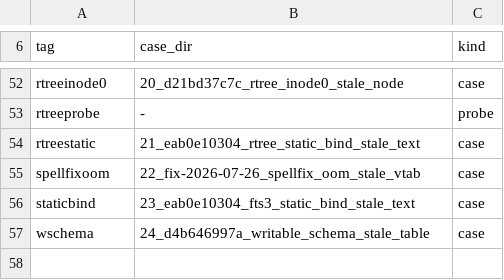
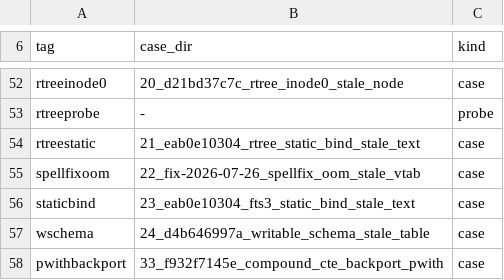
Before and after one commit to project-starch/llvm-capstone, a TSV file: capstone/ports/sqlite/repro322/tags.tsv, drawn as a sheet; only a part is shown, gaps mark what is left out.

Commit message:
sqlite poisoncap: add a backported lookaside use-after-free demonstration
A real use-after-free that shipped in released SQLite 3.8.4-3.8.8, reverted
into the 3.22.0 engine to show what each system does to a stale pointer in a
lookaside slot. PoisonCap's mem5.c covers only memsys5 blocks, so it does not
see a lookaside slot reuse; the Sublet memsys5 port issues and revokes every
slot as its own child lifetime, so it does.

The defect is reintroduced by removing the one line upstream fix f932f7145e
added to convertCompoundSelectToSubquery (ports/sqlite/sqlite-pwith-backport.py):
without p->pWith = 0 after the shallow Select copy, p and pNew both own the same
With object (a lookaside slot) and it is freed, then read again, on parse
teardown. Stock 3.22.0 carries the fix and is not vulnerable, so this is a
backport, never counted as a native 3.22.0 defect.

Case 33_f932f7145e_compound_cte_backport_pwith is deliberately left out of
results/matrix.tsv, so the default temporal corpus runs (the counted rows) never
include it; it runs only under an explicit --cases 33 against an engine built
from the backported amalgamation. The constructed probes case_lookaside_uaf.c
and case_lookaside_tagmap.c (tags.tsv: probe) established the same layer with a
planted buffer; this case uses a real released defect and a real engine object.

Proven natively on 3.22.0 with the line removed: lookaside off + ASan gives
heap-use-after-free in sqlite3WithDelete; lookaside on, the stale p->pWith lies
inside the connection's lookaside arena (slot size 1200) and the process exits 0.
Platform runs on PoisonCap and Sublet pending.

```diff
--- a/capstone/ports/sqlite/repro322/tags.tsv
+++ b/capstone/ports/sqlite/repro322/tags.tsv
@@ -57 +57,2 @@ staticbind	23_eab0e10304_fts3_static_bind_stale_text	case
 wschema	24_d4b646997a_writable_schema_stale_table	case
+pwithbackport	33_f932f7145e_compound_cte_backport_pwith	case
```
Also changed, not shown: 6 other files.
